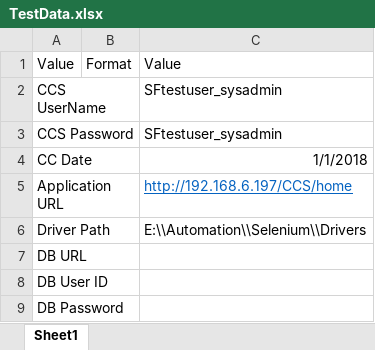
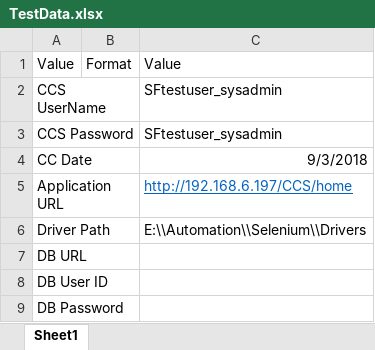
Before and after one commit to resmiar/CashControlTests, an Excel workbook: TestData.xlsx, sheet Sheet1, drawn as a sheet; values as stored, in another font and other column widths than the file's, no borders; the diff names each change by its address in the sheet, - before the commit and + after, or states it on an @@ line.

```diff
--- a/TestData.xlsx (sheet Sheet1)
+++ b/TestData.xlsx (sheet Sheet1)
-C4: 1/1/2018
+C4: 9/3/2018
```
Also changed, not shown: 35 other files.
